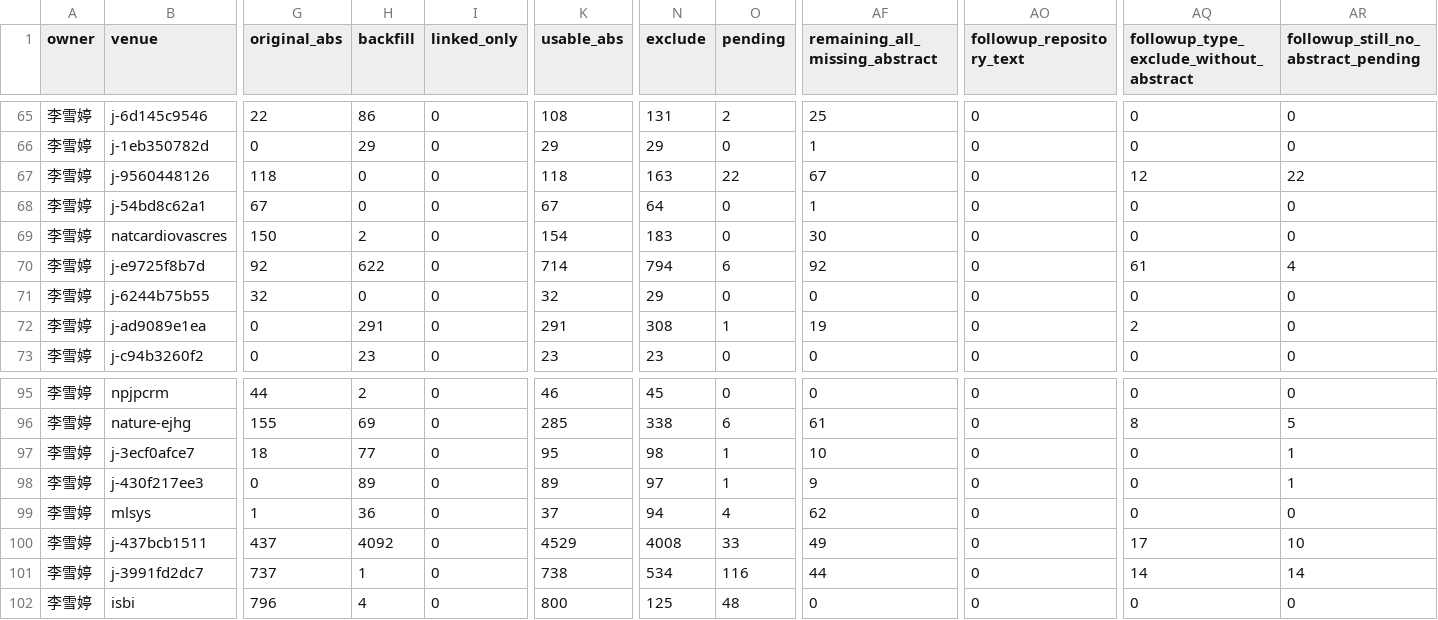
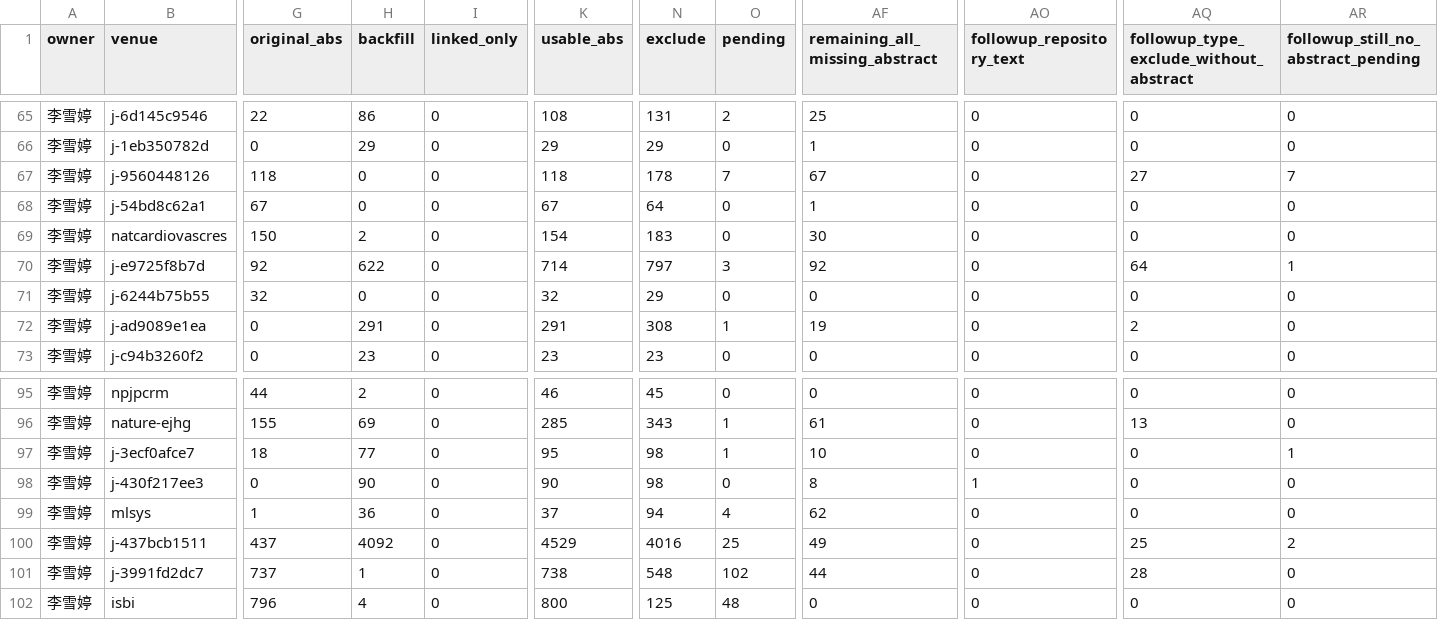
Before and after one commit to BUPT-AI4S/ai4s-crawler, a CSV file: reviews/2024/lixueting-haozhuodi/coverage.csv, drawn as a sheet; only a part is shown, gaps mark what is left out; the diff covers the shown part only; the diff names each change by its address in the sheet, - before the commit and + after, or states it on an @@ line.

```diff
--- a/reviews/2024/lixueting-haozhuodi/coverage.csv
+++ b/reviews/2024/lixueting-haozhuodi/coverage.csv
-N67 (exclude): 163
+N67 (exclude): 178
-O67 (pending): 22
+O67 (pending): 7
-AQ67: 12
+AQ67: 27
-AR67: 22
+AR67: 7
-N70 (exclude): 794
+N70 (exclude): 797
-O70 (pending): 6
+O70 (pending): 3
-AQ70: 61
+AQ70: 64
-AR70: 4
+AR70: 1
-N96 (exclude): 338
+N96 (exclude): 343
-O96 (pending): 6
+O96 (pending): 1
-AQ96: 8
+AQ96: 13
-AR96: 5
+AR96: 0
-H98 (backfill): 89
+H98 (backfill): 90
-K98 (usable_abs): 89
+K98 (usable_abs): 90
-N98 (exclude): 97
+N98 (exclude): 98
-O98 (pending): 1
+O98 (pending): 0
-AF98 (remaining_all_missing_abstract): 9
+AF98 (remaining_all_missing_abstract): 8
-AO98 (followup_repository_text): 0
+AO98 (followup_repository_text): 1
-AR98: 1
+AR98: 0
-N100 (exclude): 4008
+N100 (exclude): 4016
-O100 (pending): 33
+O100 (pending): 25
-AQ100: 17
+AQ100: 25
-AR100: 10
+AR100: 2
-N101 (exclude): 534
+N101 (exclude): 548
-O101 (pending): 116
+O101 (pending): 102
-AQ101: 14
+AQ101: 28
-AR101: 14
+AR101: 0
```
Also changed, not shown: 64 edited cells elsewhere in this file, 10 other files.
